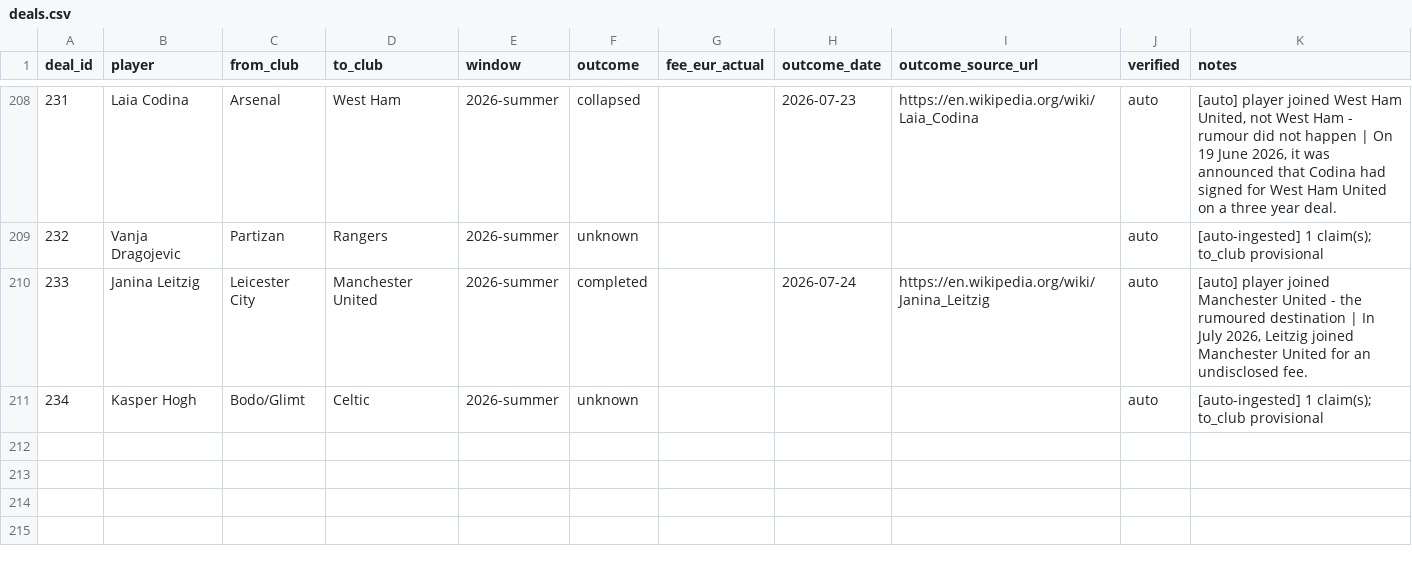
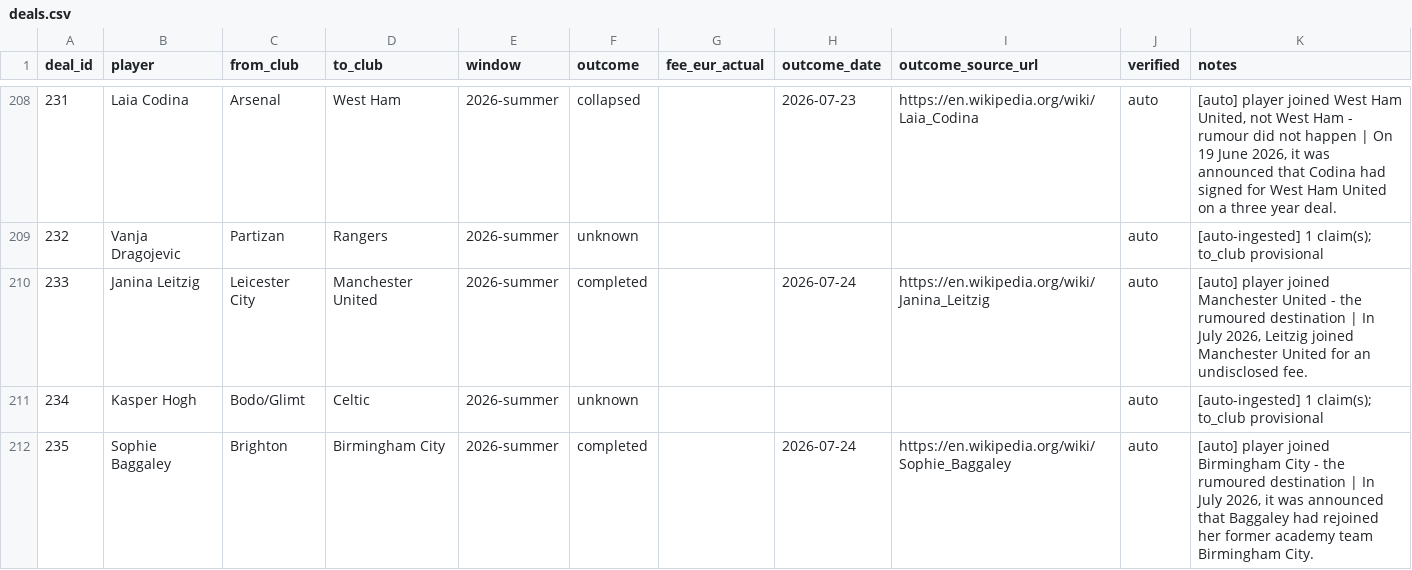
Before and after one commit to har27il/transfer-truth, a CSV file: ground-truth/deals.csv, drawn as a sheet; only a part is shown, gaps mark what is left out.

```diff
--- a/ground-truth/deals.csv
+++ b/ground-truth/deals.csv
@@ -211 +211,2 @@ deal_id,player,from_club,to_club,window,outcome,fee_eur_actual,outcome_date,outc
 234,Kasper Hogh,Bodo/Glimt,Celtic,2026-summer,unknown,,,,auto,[auto-ingested] 1 claim(s); to_club provisional
+235,Sophie Baggaley,Brighton,Birmingham City,2026-summer,completed,,2026-07-24,https://en.wikipedia.org/wiki/Sophie_Baggaley,auto,"[auto] player joined Birmingham City - the rumoured destination | In July 2026, it was announced that Baggaley had rejoined her former academy team Birmingham City."
```
Also changed, not shown: ground-truth/journalist_claims.csv, 2 other files.
